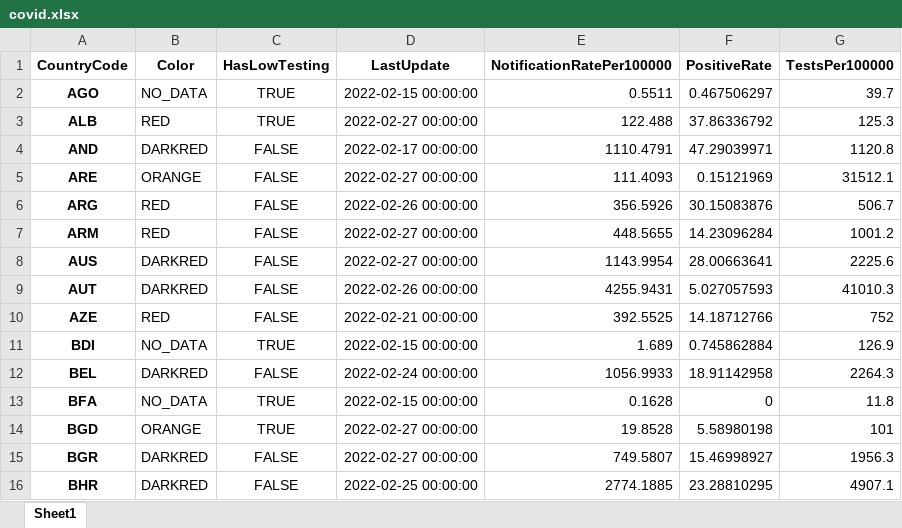
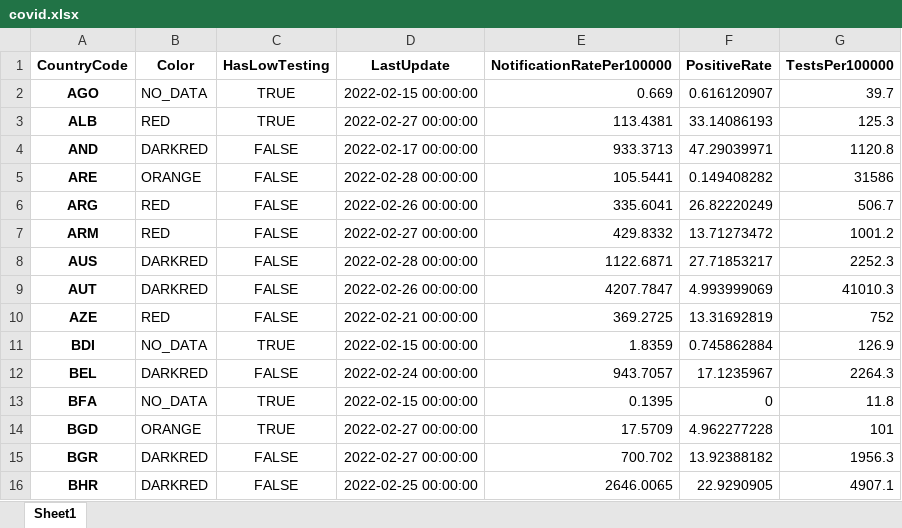
Before and after one commit to GuillaumeDerval/ecdc_covid_worldmap, an Excel workbook: covid.xlsx, sheet Sheet1, drawn as a sheet; only a part is shown; values as stored, in another font and other column widths than the file's, no borders; the diff covers the shown part only; the diff names each change by its address in the sheet, - before the commit and + after, or states it on an @@ line.

```diff
--- a/covid.xlsx (sheet Sheet1)
+++ b/covid.xlsx (sheet Sheet1)
-E2 (NotificationRatePer100000): 0.5511
+E2 (NotificationRatePer100000): 0.669
-F2 (PositiveRate): 0.467506297
+F2 (PositiveRate): 0.616120907
-E3 (NotificationRatePer100000): 122.488
+E3 (NotificationRatePer100000): 113.4381
-F3 (PositiveRate): 37.86336792
+F3 (PositiveRate): 33.14086193
-E4 (NotificationRatePer100000): 1110.4791
+E4 (NotificationRatePer100000): 933.3713
-D5 (LastUpdate): 2022-02-27 00:00:00
+D5 (LastUpdate): 2022-02-28 00:00:00
-E5 (NotificationRatePer100000): 111.4093
+E5 (NotificationRatePer100000): 105.5441
-F5 (PositiveRate): 0.15121969
+F5 (PositiveRate): 0.149408282
-G5 (TestsPer100000): 31512.1
+G5 (TestsPer100000): 31586
-E6 (NotificationRatePer100000): 356.5926
+E6 (NotificationRatePer100000): 335.6041
-F6 (PositiveRate): 30.15083876
+F6 (PositiveRate): 26.82220249
-E7 (NotificationRatePer100000): 448.5655
+E7 (NotificationRatePer100000): 429.8332
-F7 (PositiveRate): 14.23096284
+F7 (PositiveRate): 13.71273472
-D8 (LastUpdate): 2022-02-27 00:00:00
+D8 (LastUpdate): 2022-02-28 00:00:00
-E8 (NotificationRatePer100000): 1143.9954
+E8 (NotificationRatePer100000): 1122.6871
-F8 (PositiveRate): 28.00663641
+F8 (PositiveRate): 27.71853217
-G8 (TestsPer100000): 2225.6
+G8 (TestsPer100000): 2252.3
-E9 (NotificationRatePer100000): 4255.9431
+E9 (NotificationRatePer100000): 4207.7847
-F9 (PositiveRate): 5.027057593
+F9 (PositiveRate): 4.993999069
-E10 (NotificationRatePer100000): 392.5525
+E10 (NotificationRatePer100000): 369.2725
-F10 (PositiveRate): 14.18712766
+F10 (PositiveRate): 13.31692819
-E11 (NotificationRatePer100000): 1.689
+E11 (NotificationRatePer100000): 1.8359
-E12 (NotificationRatePer100000): 1056.9933
+E12 (NotificationRatePer100000): 943.7057
-F12 (PositiveRate): 18.91142958
+F12 (PositiveRate): 17.1235967
-E13 (NotificationRatePer100000): 0.1628
+E13 (NotificationRatePer100000): 0.1395
-E14 (NotificationRatePer100000): 19.8528
+E14 (NotificationRatePer100000): 17.5709
-F14 (PositiveRate): 5.58980198
+F14 (PositiveRate): 4.962277228
-E15 (NotificationRatePer100000): 749.5807
+E15 (NotificationRatePer100000): 700.702
-F15 (PositiveRate): 15.46998927
+F15 (PositiveRate): 13.92388182
-E16 (NotificationRatePer100000): 2774.1885
+E16 (NotificationRatePer100000): 2646.0065
-F16 (PositiveRate): 23.28810295
+F16 (PositiveRate): 22.9290905
```
Also changed, not shown: 278 edited cells elsewhere in this sheet, 2 other files.
